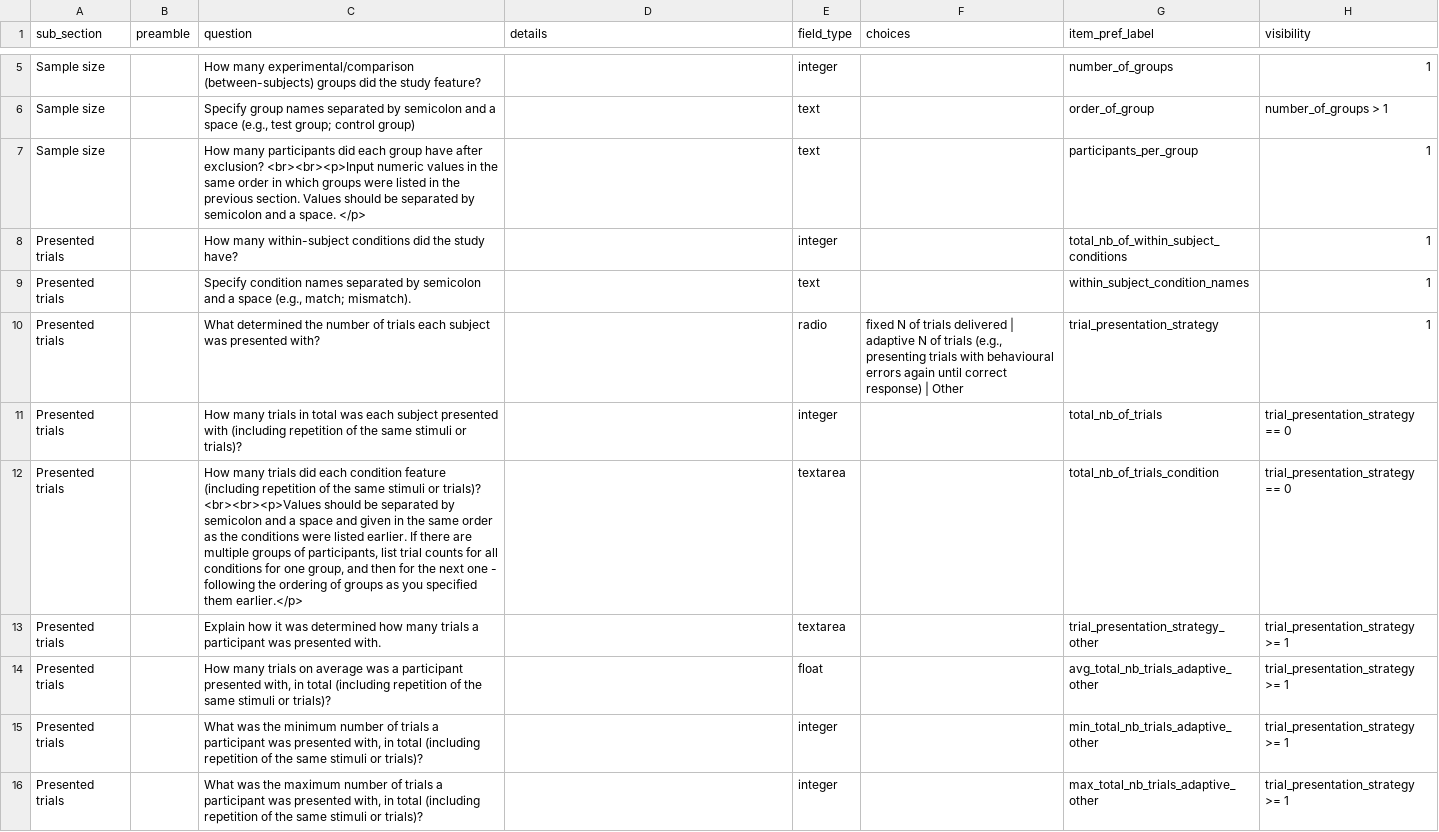
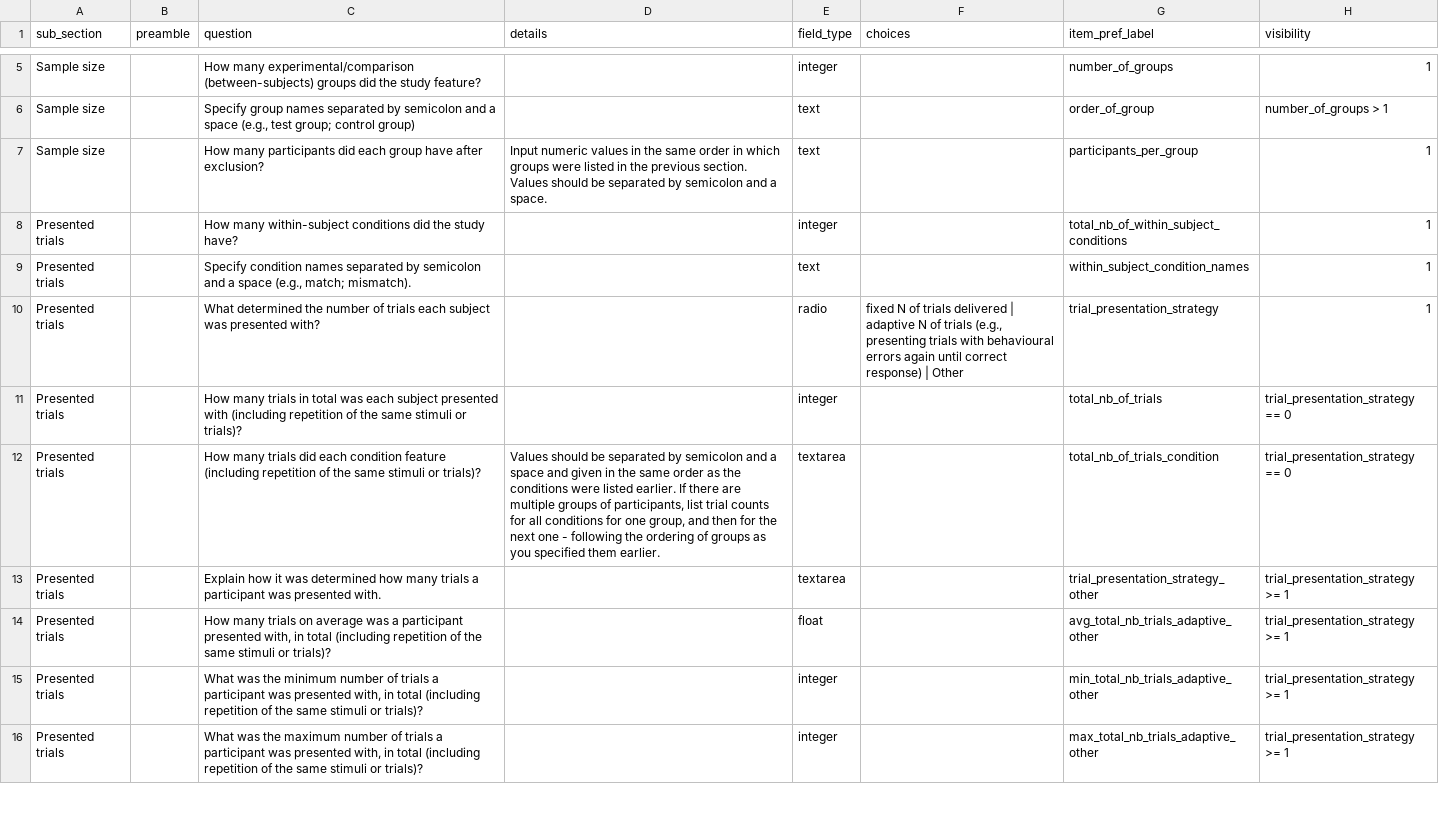
Before and after one commit to Remi-Gau/eCobidas, a TSV file: inputs/csv/artemis/experimental_design_sample.tsv, drawn as a sheet; only a part is shown, gaps mark what is left out; the diff covers the shown part only; the diff names each change by its address in the sheet, - before the commit and + after, or states it on an @@ line.

```diff
--- a/inputs/csv/artemis/experimental_design_sample.tsv
+++ b/inputs/csv/artemis/experimental_design_sample.tsv
-C7 (question): …after exclusion? <br><br><p>Input numeric values in the same order in which groups were listed in the previous section. Values should be separated by semicolon and a space. </p>
+C7 (question): …after exclusion?
-D7 (details): (empty)
+D7 (details): Input numeric values in the same order in which groups were listed in the previous section. Values should be separated by semicolon and a space.
-C12 (question): …or trials)? <br><br><p>Values should be separated by semicolon and a space and given in the same order as the conditions were listed earlier. If there are multiple groups of participants, list trial counts for all conditions for one group, and then for the next one - following the ordering of groups as you specified them earlier.</p>
+C12 (question): …or trials)?
-D12 (details): (empty)
+D12 (details): Values should be separated by semicolon and a space and given in the same order as the conditions were listed earlier. If there are multiple groups of participants, list trial counts for all conditions for one group, and then for the next one - following the ordering of groups as you specified them earlier.
```
Also changed, not shown: 12 edited cells elsewhere in this file, inputs/csv/artemis/acquisition.tsv, inputs/csv/artemis/measurement.tsv, 6 other files.
